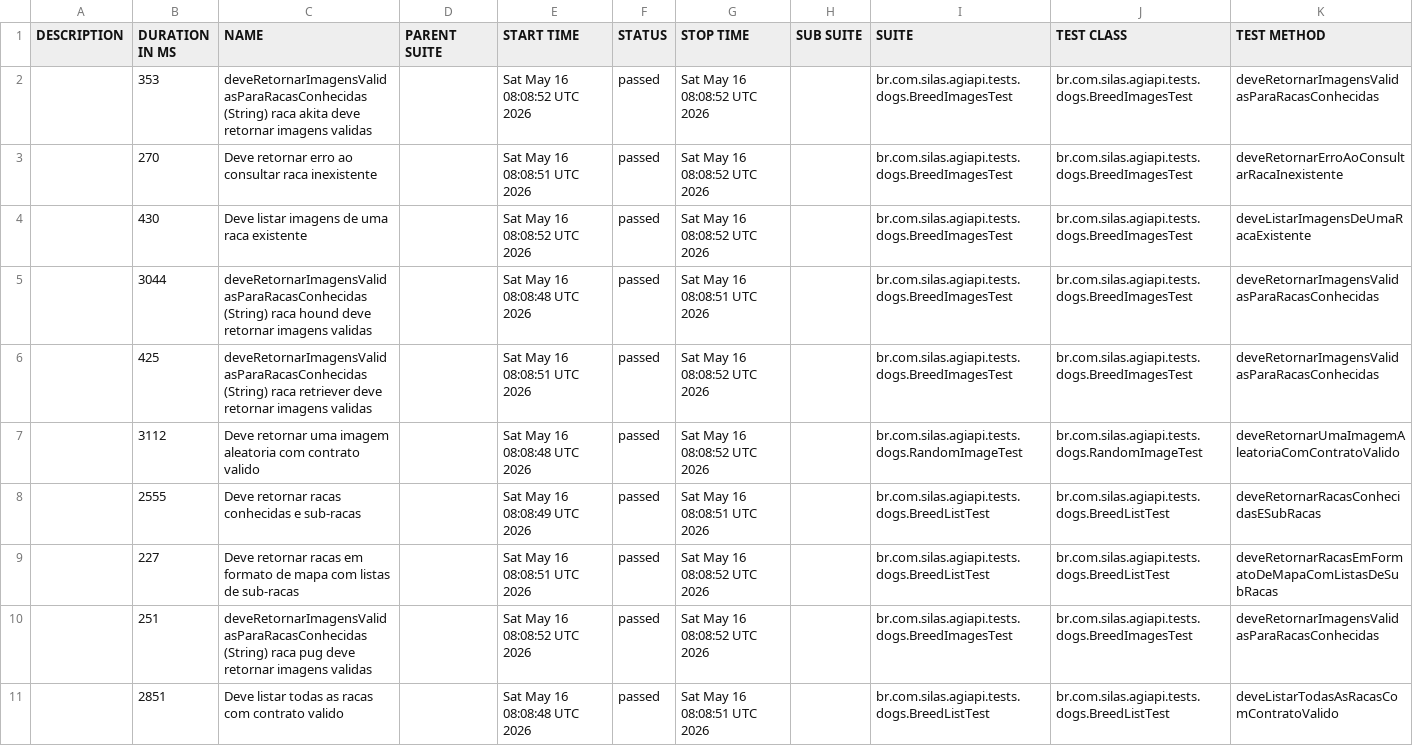
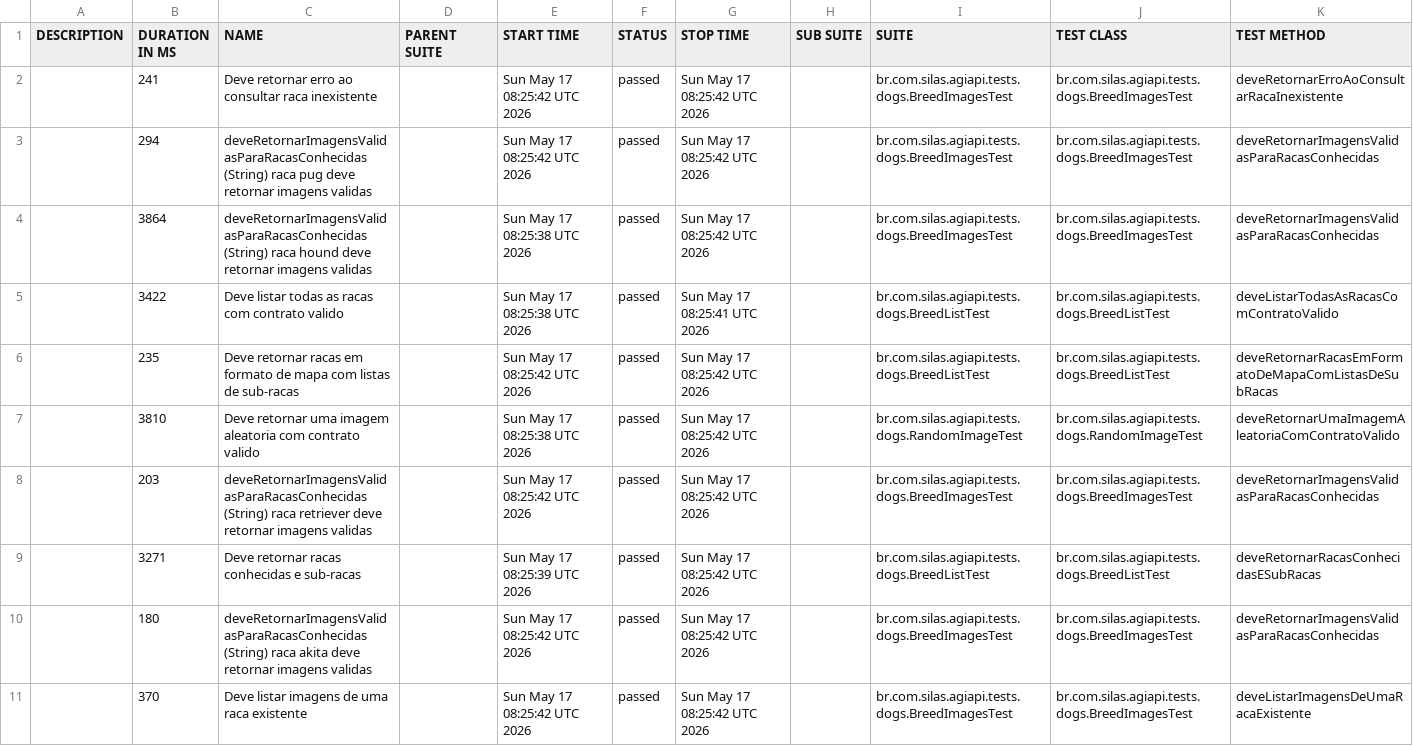
Before and after one commit to silasmarques/agi-api, a CSV file: data/suites.csv, drawn as a sheet; removed rows and columns are numbered as before the commit, all else as after; the diff names each change by its address in the sheet, - before the commit and + after, or states it on an @@ line.

```diff
--- a/data/suites.csv
+++ b/data/suites.csv
-row 2:  | 353 | deveRetornarImagensValidasParaRacasConhecidas (String) raca akita deve retornar imagens validas |  | Sat May 16 08:08:52 UTC 2026 | passed | Sat May 16 08:08:52 UTC 2026 |  | br.com.silas.agiapi.tests.dogs.BreedImagesTest | br.com.silas.agiapi.tests.dogs.BreedImagesTest | deveRetornarImagensValidasParaRacasConhecidas
-B2 (DURATION IN MS): 270
+B2 (DURATION IN MS): 241
-E2 (START TIME): Sat May 16 08:08:51 UTC 2026
+E2 (START TIME): Sun May 17 08:25:42 UTC 2026
-G2 (STOP TIME): Sat May 16 08:08:52 UTC 2026
+G2 (STOP TIME): Sun May 17 08:25:42 UTC 2026
-row 4:  | 430 | Deve listar imagens de uma raca existente |  | Sat May 16 08:08:52 UTC 2026 | passed | Sat May 16 08:08:52 UTC 2026 |  | br.com.silas.agiapi.tests.dogs.BreedImagesTest | br.com.silas.agiapi.tests.dogs.BreedImagesTest | deveListarImagensDeUmaRacaExistente
-B3 (DURATION IN MS): 3044
+B3 (DURATION IN MS): 294
-C3 (NAME): …(String) raca hound deve retornar…
+C3 (NAME): …(String) raca pug deve retornar…
-E3 (START TIME): Sat May 16 08:08:48 UTC 2026
+E3 (START TIME): Sun May 17 08:25:42 UTC 2026
-G3 (STOP TIME): Sat May 16 08:08:51 UTC 2026
+G3 (STOP TIME): Sun May 17 08:25:42 UTC 2026
-B4 (DURATION IN MS): 425
+B4 (DURATION IN MS): 3864
-C4 (NAME): …(String) raca retriever deve retornar…
+C4 (NAME): …(String) raca hound deve retornar…
-E4 (START TIME): Sat May 16 08:08:51 UTC 2026
+E4 (START TIME): Sun May 17 08:25:38 UTC 2026
-G4 (STOP TIME): Sat May 16 08:08:52 UTC 2026
+G4 (STOP TIME): Sun May 17 08:25:42 UTC 2026
+row 5:  | 3422 | Deve listar todas as racas com contrato valido |  | Sun May 17 08:25:38 UTC 2026 | passed | Sun May 17 08:25:41 UTC 2026 |  | br.com.silas.agiapi.tests.dogs.BreedListTest | br.com.silas.agiapi.tests.dogs.BreedListTest | deveListarTodasAsRacasComContratoValido
+row 6:  | 235 | Deve retornar racas em formato de mapa com listas de sub-racas |  | Sun May 17 08:25:42 UTC 2026 | passed | Sun May 17 08:25:42 UTC 2026 |  | br.com.silas.agiapi.tests.dogs.BreedListTest | br.com.silas.agiapi.tests.dogs.BreedListTest | deveRetornarRacasEmFormatoDeMapaComListasDeSubRacas
-B7 (DURATION IN MS): 3112
+B7 (DURATION IN MS): 3810
-E7 (START TIME): Sat May 16 08:08:48 UTC 2026
+E7 (START TIME): Sun May 17 08:25:38 UTC 2026
-G7 (STOP TIME): Sat May 16 08:08:52 UTC 2026
+G7 (STOP TIME): Sun May 17 08:25:42 UTC 2026
+row 8:  | 203 | deveRetornarImagensValidasParaRacasConhecidas (String) raca retriever deve retornar imagens validas |  | Sun May 17 08:25:42 UTC 2026 | passed | Sun May 17 08:25:42 UTC 2026 |  | br.com.silas.agiapi.tests.dogs.BreedImagesTest | br.com.silas.agiapi.tests.dogs.BreedImagesTest | deveRetornarImagensValidasParaRacasConhecidas
-B9 (DURATION IN MS): 2555
+B9 (DURATION IN MS): 3271
-E9 (START TIME): Sat May 16 08:08:49 UTC 2026
+E9 (START TIME): Sun May 17 08:25:39 UTC 2026
-G9 (STOP TIME): Sat May 16 08:08:51 UTC 2026
+G9 (STOP TIME): Sun May 17 08:25:42 UTC 2026
-row 9:  | 227 | Deve retornar racas em formato de mapa com listas de sub-racas |  | Sat May 16 08:08:51 UTC 2026 | passed | Sat May 16 08:08:52 UTC 2026 |  | br.com.silas.agiapi.tests.dogs.BreedListTest | br.com.silas.agiapi.tests.dogs.BreedListTest | deveRetornarRacasEmFormatoDeMapaComListasDeSubRacas
-B10 (DURATION IN MS): 251
+B10 (DURATION IN MS): 180
-C10 (NAME): …(String) raca pug deve retornar…
+C10 (NAME): …(String) raca akita deve retornar…
-E10 (START TIME): Sat May 16 08:08:52 UTC 2026
+E10 (START TIME): Sun May 17 08:25:42 UTC 2026
-G10 (STOP TIME): Sat May 16 08:08:52 UTC 2026
+G10 (STOP TIME): Sun May 17 08:25:42 UTC 2026
-row 11:  | 2851 | Deve listar todas as racas com contrato valido |  | Sat May 16 08:08:48 UTC 2026 | passed | Sat May 16 08:08:51 UTC 2026 |  | br.com.silas.agiapi.tests.dogs.BreedListTest | br.com.silas.agiapi.tests.dogs.BreedListTest | deveListarTodasAsRacasComContratoValido
+row 11:  | 370 | Deve listar imagens de uma raca existente |  | Sun May 17 08:25:42 UTC 2026 | passed | Sun May 17 08:25:42 UTC 2026 |  | br.com.silas.agiapi.tests.dogs.BreedImagesTest | br.com.silas.agiapi.tests.dogs.BreedImagesTest | deveListarImagensDeUmaRacaExistente
```
Also changed, not shown: data/behaviors.csv, 54 other files.
